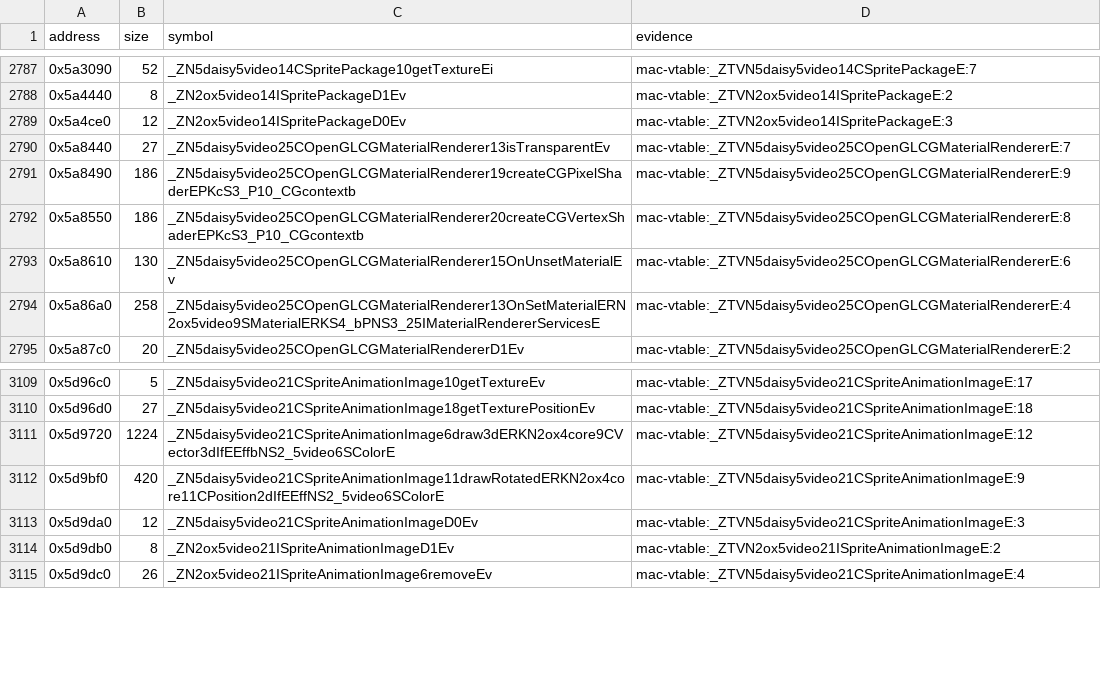
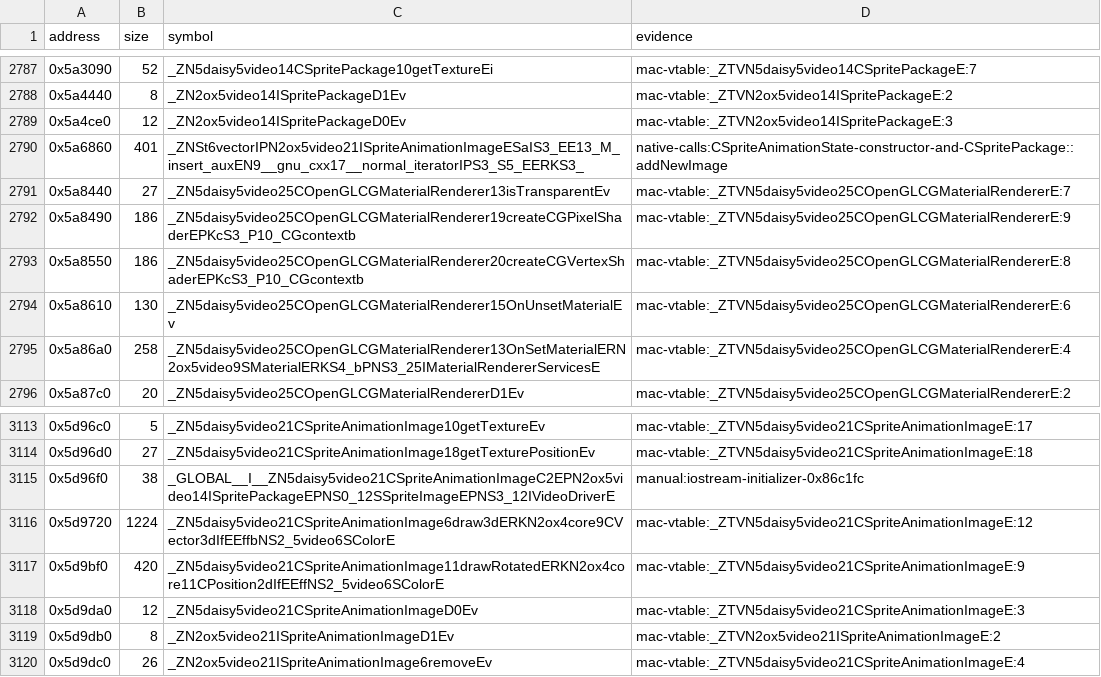
Before and after one commit to banteg/harvest, a TSV file: config/1.18-linux-amd64/symbols.tsv, drawn as a sheet; only a part is shown, gaps mark what is left out; the diff covers the shown part only.

Commit message:
feat(src): recover the sprite animation state, image and bundle units

```diff
--- a/config/1.18-linux-amd64/symbols.tsv
+++ b/config/1.18-linux-amd64/symbols.tsv
@@ -2789,2 +2789,3 @@ address	size	symbol	evidence
 0x5a4ce0	12	_ZN2ox5video14ISpritePackageD0Ev	mac-vtable:_ZTVN2ox5video14ISpritePackageE:3
+0x5a6860	401	_ZNSt6vectorIPN2ox5video21ISpriteAnimationImageESaIS3_EE13_M_insert_auxEN9__gnu_cxx17__normal_iteratorIPS3_S5_EERKS3_	native-calls:CSpriteAnimationState-constructor-and-CSpritePackage::addNewImage
 0x5a8440	27	_ZN5daisy5video25COpenGLCGMaterialRenderer13isTransparentEv	mac-vtable:_ZTVN5daisy5video25COpenGLCGMaterialRendererE:7
@@ -3110,2 +3114,3 @@ address	size	symbol	evidence
 0x5d96d0	27	_ZN5daisy5video21CSpriteAnimationImage18getTexturePositionEv	mac-vtable:_ZTVN5daisy5video21CSpriteAnimationImageE:18
+0x5d96f0	38	_GLOBAL__I__ZN5daisy5video21CSpriteAnimationImageC2EPN2ox5video14ISpritePackageEPNS0_12SSpriteImageEPNS3_12IVideoDriverE	manual:iostream-initializer-0x86c1fc
 0x5d9720	1224	_ZN5daisy5video21CSpriteAnimationImage6draw3dERKN2ox4core9CVector3dIfEEffbNS2_5video6SColorE	mac-vtable:_ZTVN5daisy5video21CSpriteAnimationImageE:12
```
Also changed, not shown: 12 added rows elsewhere in this file, 15 other files.
